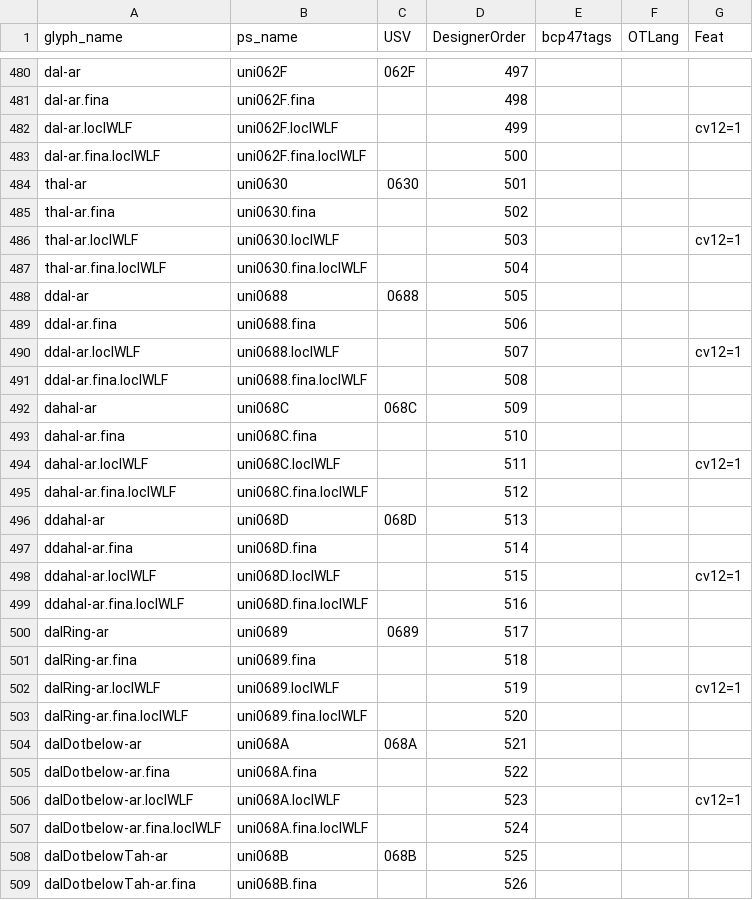
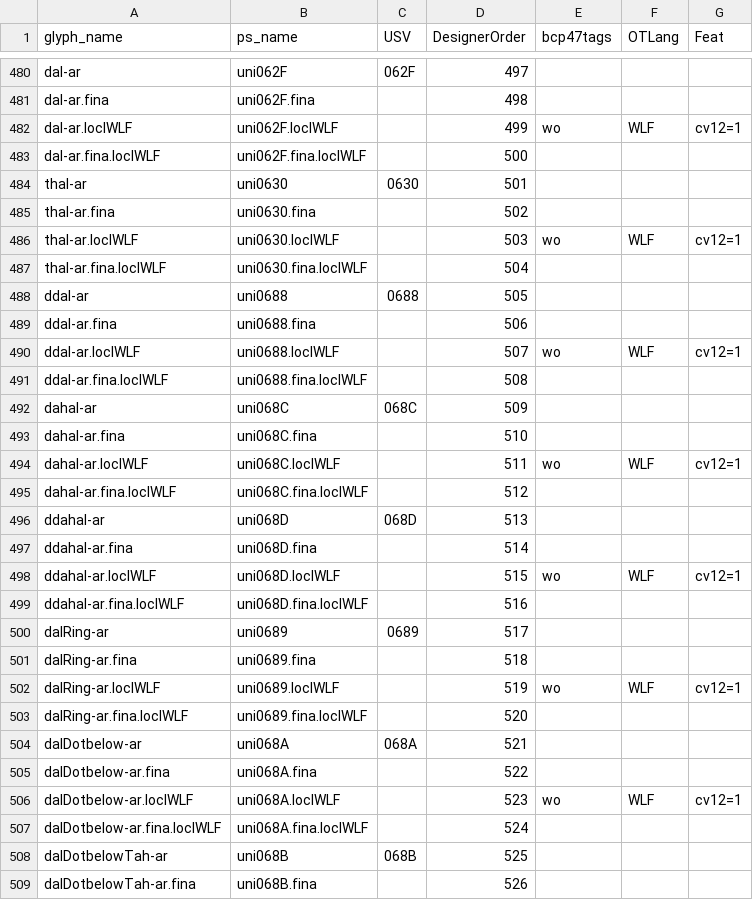
Before and after one commit to silnrsi/font-harmattan, a CSV file: source/glyph_data.csv, drawn as a sheet; only a part is shown, gaps mark what is left out; the diff covers the shown part only.

```diff
--- a/source/glyph_data.csv
+++ b/source/glyph_data.csv
@@ -481,3 +481,3 @@ dal-ar,uni062F,062F,497,,,
 dal-ar.fina,uni062F.fina,,498,,,
-dal-ar.loclWLF,uni062F.loclWLF,,499,,,cv12=1
+dal-ar.loclWLF,uni062F.loclWLF,,499,wo,WLF,cv12=1
 dal-ar.fina.loclWLF,uni062F.fina.loclWLF,,500,,,
@@ -485,3 +485,3 @@ thal-ar,uni0630,0630,501,,,
 thal-ar.fina,uni0630.fina,,502,,,
-thal-ar.loclWLF,uni0630.loclWLF,,503,,,cv12=1
+thal-ar.loclWLF,uni0630.loclWLF,,503,wo,WLF,cv12=1
 thal-ar.fina.loclWLF,uni0630.fina.loclWLF,,504,,,
@@ -489,3 +489,3 @@ ddal-ar,uni0688,0688,505,,,
 ddal-ar.fina,uni0688.fina,,506,,,
-ddal-ar.loclWLF,uni0688.loclWLF,,507,,,cv12=1
+ddal-ar.loclWLF,uni0688.loclWLF,,507,wo,WLF,cv12=1
 ddal-ar.fina.loclWLF,uni0688.fina.loclWLF,,508,,,
@@ -493,3 +493,3 @@ dahal-ar,uni068C,068C,509,,,
 dahal-ar.fina,uni068C.fina,,510,,,
-dahal-ar.loclWLF,uni068C.loclWLF,,511,,,cv12=1
+dahal-ar.loclWLF,uni068C.loclWLF,,511,wo,WLF,cv12=1
 dahal-ar.fina.loclWLF,uni068C.fina.loclWLF,,512,,,
@@ -497,3 +497,3 @@ ddahal-ar,uni068D,068D,513,,,
 ddahal-ar.fina,uni068D.fina,,514,,,
-ddahal-ar.loclWLF,uni068D.loclWLF,,515,,,cv12=1
+ddahal-ar.loclWLF,uni068D.loclWLF,,515,wo,WLF,cv12=1
 ddahal-ar.fina.loclWLF,uni068D.fina.loclWLF,,516,,,
@@ -501,3 +501,3 @@ dalRing-ar,uni0689,0689,517,,,
 dalRing-ar.fina,uni0689.fina,,518,,,
-dalRing-ar.loclWLF,uni0689.loclWLF,,519,,,cv12=1
+dalRing-ar.loclWLF,uni0689.loclWLF,,519,wo,WLF,cv12=1
 dalRing-ar.fina.loclWLF,uni0689.fina.loclWLF,,520,,,
@@ -505,3 +505,3 @@ dalDotbelow-ar,uni068A,068A,521,,,
 dalDotbelow-ar.fina,uni068A.fina,,522,,,
-dalDotbelow-ar.loclWLF,uni068A.loclWLF,,523,,,cv12=1
+dalDotbelow-ar.loclWLF,uni068A.loclWLF,,523,wo,WLF,cv12=1
 dalDotbelow-ar.fina.loclWLF,uni068A.fina.loclWLF,,524,,,
```
Also changed, not shown: 2 added rows, 2 removed rows and 24 edited cells elsewhere in this file, 3 other files.
